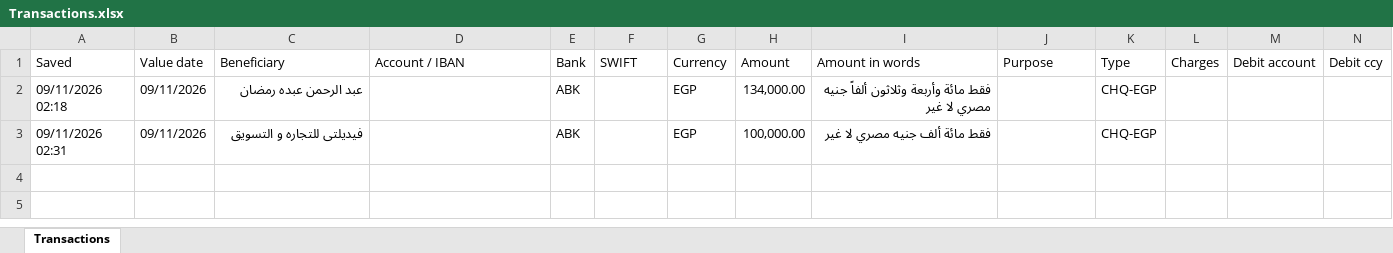
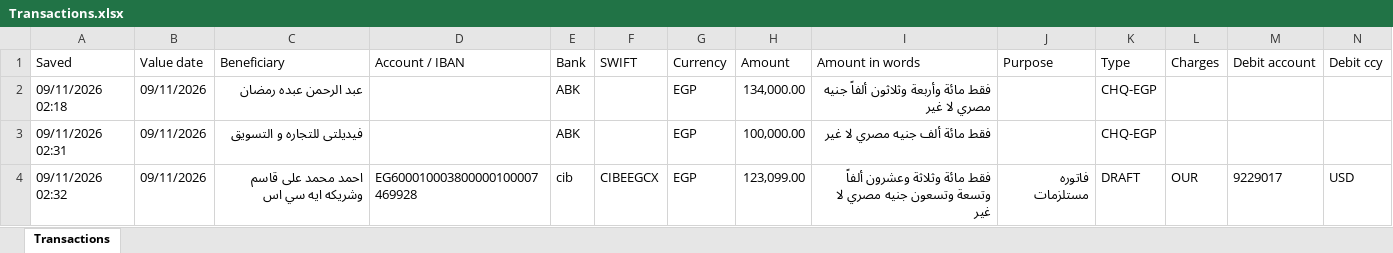
Before and after one commit to ahmedm838/bank-forms, an Excel workbook: data/Transactions.xlsx, sheet Transactions, drawn as a sheet; only a part is shown; values as stored, in another font and other column widths than the file's, no borders; rows hold the shown columns only; the diff names each change by its address in the sheet, - before the commit and + after, or states it on an @@ line.

Commit message:
Update Transactions.xlsx from Bank Forms

```diff
--- a/data/Transactions.xlsx (sheet Transactions)
+++ b/data/Transactions.xlsx (sheet Transactions)
+row 4: 09/11/2026 02:32 | 09/11/2026 | احمد محمد على قاسم وشريكه ايه سي اس | EG600010003800000100007469928 | cib | CIBEEGCX | EGP | 123,099.00 | فقط مائة وثلاثة وعشرون ألفاً وتسعة وتسعون جنيه مصري لا غير | فاتوره مستلزمات | DRAFT | OUR | 9229017 | USD
```
